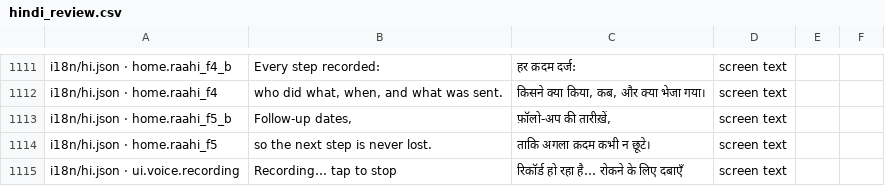
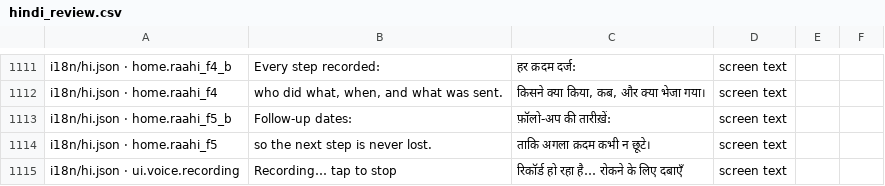
Before and after one commit to aspirantarushi/agent-raahi, a CSV file: docs/hindi_review.csv, drawn as a sheet; only a part is shown, gaps mark what is left out; the diff covers the shown part only.

```diff
--- a/docs/hindi_review.csv
+++ b/docs/hindi_review.csv
@@ -1164,3 +1164,3 @@ i18n/hi.json · home.raahi_f4_b,Every step recorded:,हर क़दम दर
 i18n/hi.json · home.raahi_f4,"who did what, when, and what was sent.","किसने क्या किया, कब, और क्या भेजा गया।",screen text,,
-i18n/hi.json · home.raahi_f5_b,"Follow-up dates,","फ़ॉलो-अप की तारीख़ें,",screen text,,
+i18n/hi.json · home.raahi_f5_b,Follow-up dates:,फ़ॉलो-अप की तारीख़ें:,screen text,,
 i18n/hi.json · home.raahi_f5,so the next step is never lost.,ताकि अगला क़दम कभी न छूटे।,screen text,,
```
Also changed, not shown: 24 added rows, 2 removed rows and 65 edited cells elsewhere in this file, 16 other files.
